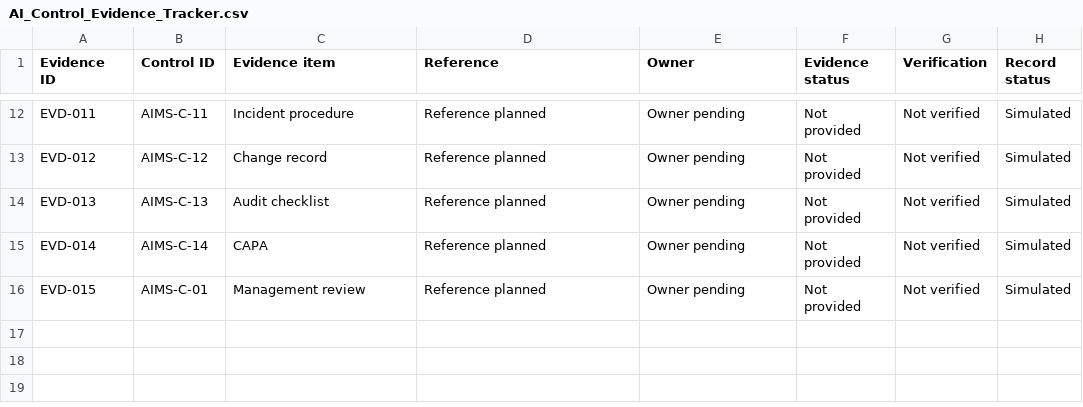
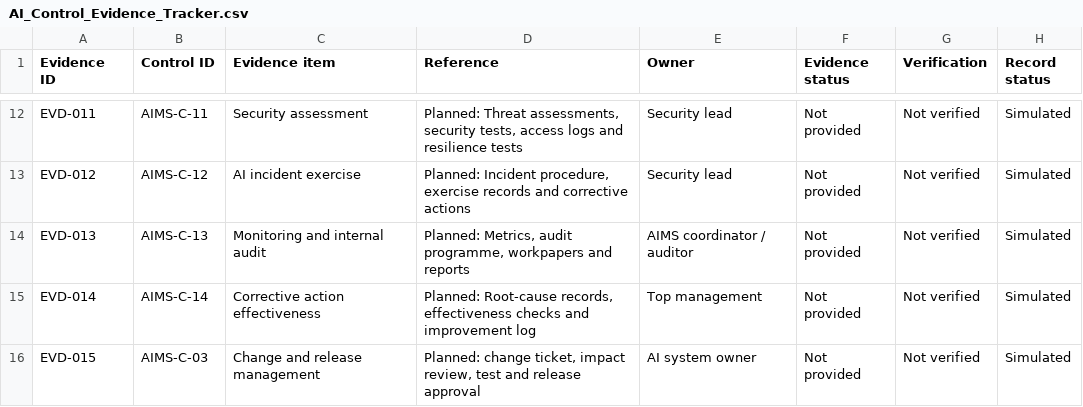
Before and after one commit to ajaykumar76/simulated-iso-42001-aisms-portfolio, a CSV file: iso42001/10-Control-Evidence/AI_Control_Evidence_Tracker.csv, drawn as a sheet; only a part is shown, gaps mark what is left out; the diff covers the shown part only; the diff names each change by its address in the sheet, - before the commit and + after, or states it on an @@ line.

```diff
--- a/iso42001/10-Control-Evidence/AI_Control_Evidence_Tracker.csv
+++ b/iso42001/10-Control-Evidence/AI_Control_Evidence_Tracker.csv
-C12 (Evidence item): Incident procedure
+C12 (Evidence item): Security assessment
-D12 (Reference): Reference planned
+D12 (Reference): Planned: Threat assessments, security tests, access logs and resilience tests
-E12:E13 (Owner): Owner pending
+E12:E13 (Owner): Security lead
-C13 (Evidence item): Change record
+C13 (Evidence item): AI incident exercise
-D13 (Reference): Reference planned
+D13 (Reference): Planned: Incident procedure, exercise records and corrective actions
-C14 (Evidence item): Audit checklist
+C14 (Evidence item): Monitoring and internal audit
-D14 (Reference): Reference planned
+D14 (Reference): Planned: Metrics, audit programme, workpapers and reports
-E14 (Owner): Owner pending
+E14 (Owner): AIMS coordinator / auditor
-C15 (Evidence item): CAPA
+C15 (Evidence item): Corrective action effectiveness
-D15 (Reference): Reference planned
+D15 (Reference): Planned: Root-cause records, effectiveness checks and improvement log
-E15 (Owner): Owner pending
+E15 (Owner): Top management
-B16 (Control ID): AIMS-C-01
+B16 (Control ID): AIMS-C-03
-C16 (Evidence item): Management review
+C16 (Evidence item): Change and release management
-D16 (Reference): Reference planned
+D16 (Reference): Planned: change ticket, impact review, test and release approval
-E16 (Owner): Owner pending
+E16 (Owner): AI system owner
```
Also changed, not shown: 30 edited cells elsewhere in this file, iso42001/08-Data-and-Supplier-Governance/AI_Data_and_Supplier_Register.csv, iso42001/09-Control-Mapping/ISO42001_Control_Mapping.csv, 38 other files.
